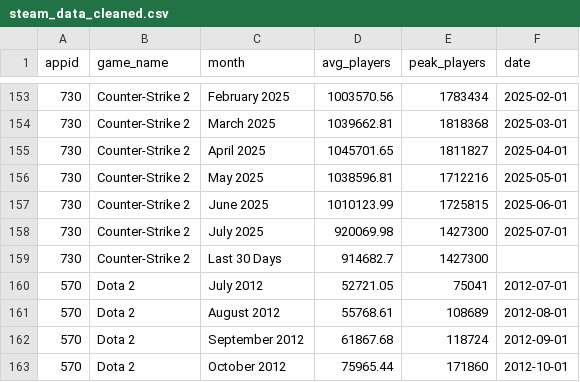
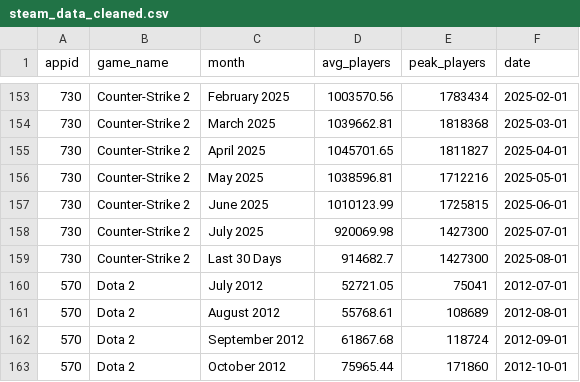
Before and after one commit to jyelm/SteamDataAnalysis, a CSV file: steam_data_cleaned.csv, drawn as a sheet; only a part is shown, gaps mark what is left out.

Commit message:
added the working of linear regression prediciton, starting with grouping training data using the prior data given a point of data (the previous months to a month), setting a baseline to see if linear regression is more productive in prediction than just basing the prediction on the most recent months data, and displating on graphs significant/noisy data and how reliant and correlated a point of data is relative to its last point of data

```diff
--- a/steam_data_cleaned.csv
+++ b/steam_data_cleaned.csv
@@ -158,3 +158,3 @@ appid,game_name,month,avg_players,peak_players,date
 730,Counter-Strike 2,July 2025,920069.98,1427300,2025-07-01
-730,Counter-Strike 2,Last 30 Days,914682.7,1427300,
+730,Counter-Strike 2,Last 30 Days,914682.7,1427300,2025-08-01
 570,Dota 2,July 2012,52721.05,75041,2012-07-01
```
Also changed, not shown: 4 other files.
